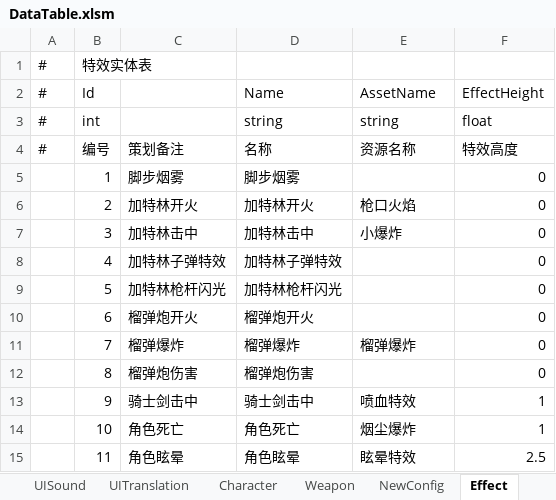
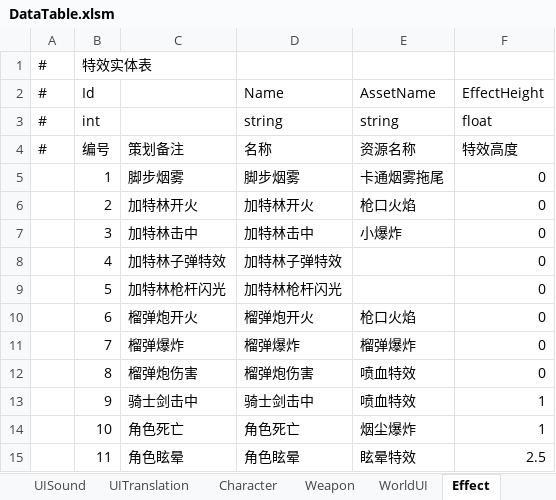
Before and after one commit to convicted-felines/Shard-Shot, an Excel workbook: Assets/MainGame/DataTables/Excel/DataTable.xlsm, sheet Effect, drawn as a sheet; values as stored, in another font and other column widths than the file's, no borders; the diff names each change by its address in the sheet, - before the commit and + after, or states it on an @@ line.

```diff
--- a/Assets/MainGame/DataTables/Excel/DataTable.xlsm (sheet Effect)
+++ b/Assets/MainGame/DataTables/Excel/DataTable.xlsm (sheet Effect)
-E5 (AssetName): (empty)
+E5 (AssetName): 卡通烟雾拖尾
-E10 (AssetName): (empty)
+E10 (AssetName): 枪口火焰
-E12 (AssetName): (empty)
+E12 (AssetName): 喷血特效
```
Also changed, not shown: sheet Weapon, sheet WorldUI, sheet Character, sheet UIForm, other sheet tabs, 39 other files.
